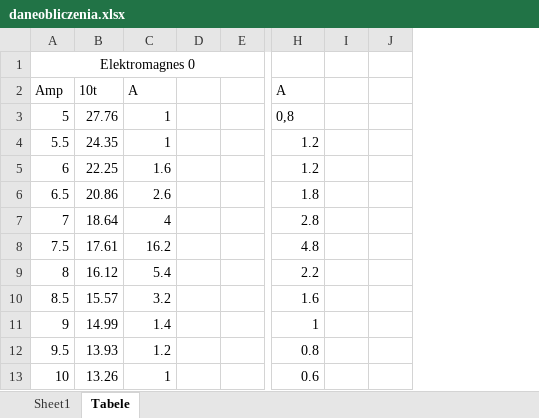
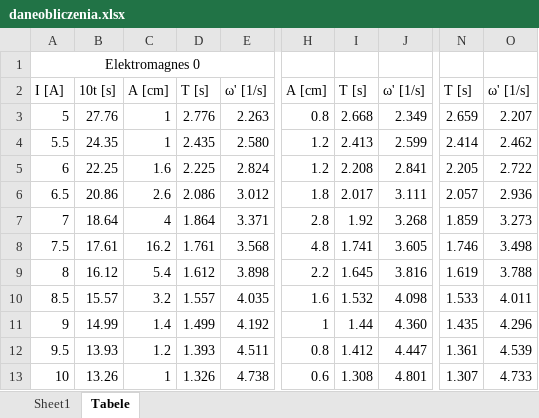
Before and after one commit to michalwisnia/fizyka_z121, an Excel workbook: daneobliczenia.xlsx, sheet Tabele, drawn as a sheet; only a part is shown, gaps mark what is left out; values as stored, in another font and other column widths than the file's, no borders; charts and pictures not drawn; removed rows and columns are numbered as before the commit, all else as after; rows hold the shown columns only; the diff names each change by its address in the sheet, - before the commit and + after, or states it on an @@ line.

Commit message:
full

```diff
--- a/daneobliczenia.xlsx (sheet Tabele)
+++ b/daneobliczenia.xlsx (sheet Tabele)
-column D, empty
-column E, empty
+column D, rows 3-13: 2.776 | 2.435 | 2.225 | 2.086 | 1.864 | 1.761 | 1.612 | 1.557 | 1.499 | 1.393 | 1.326
+column E, rows 3-13: 2.263 | 2.580 | 2.824 | 3.012 | 3.371 | 3.568 | 3.898 | 4.035 | 4.192 | 4.511 | 4.738
-column I, empty
-column J, empty
+column I, rows 3-13: 2.668 | 2.413 | 2.208 | 2.017 | 1.92 | 1.741 | 1.645 | 1.532 | 1.44 | 1.412 | 1.308
+column J, rows 3-13: 2.349 | 2.599 | 2.841 | 3.111 | 3.268 | 3.605 | 3.816 | 4.098 | 4.360 | 4.447 | 4.801
+column N, rows 3-13: 2.659 | 2.414 | 2.205 | 2.057 | 1.859 | 1.746 | 1.619 | 1.533 | 1.435 | 1.361 | 1.307
+column O, rows 3-13: 2.207 | 2.462 | 2.722 | 2.936 | 3.273 | 3.498 | 3.788 | 4.011 | 4.296 | 4.539 | 4.733
-row 2: Amp | 10t | A |  |  | A
+row 2: I [A] | 10t [s] | A [cm] | T [s] | ω' [1/s] | A [cm] | T [s] | ω' [1/s] | T [s] | ω' [1/s]
-H3: 0,8
+H3: 0.8
```
Also changed, not shown: sheet Sheet1, charts or pictures.
